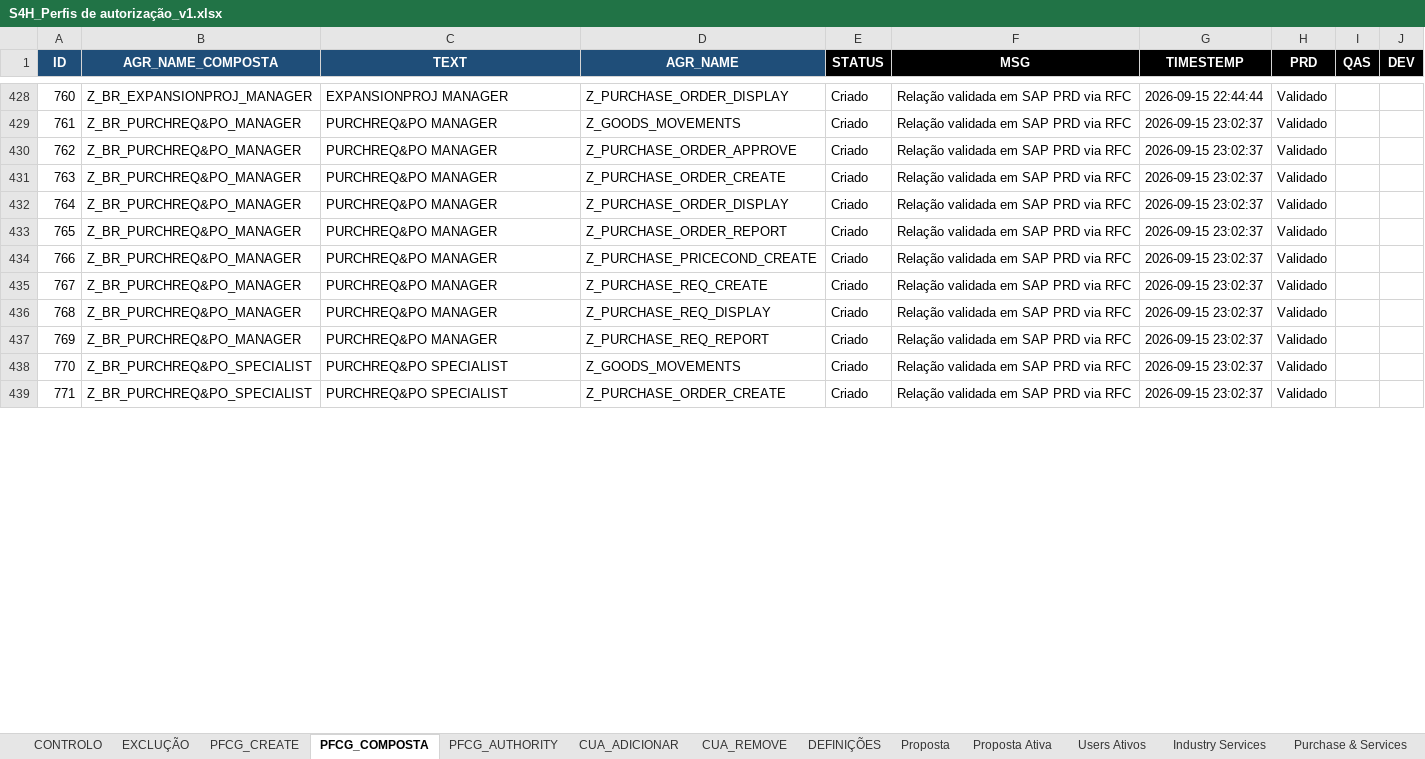
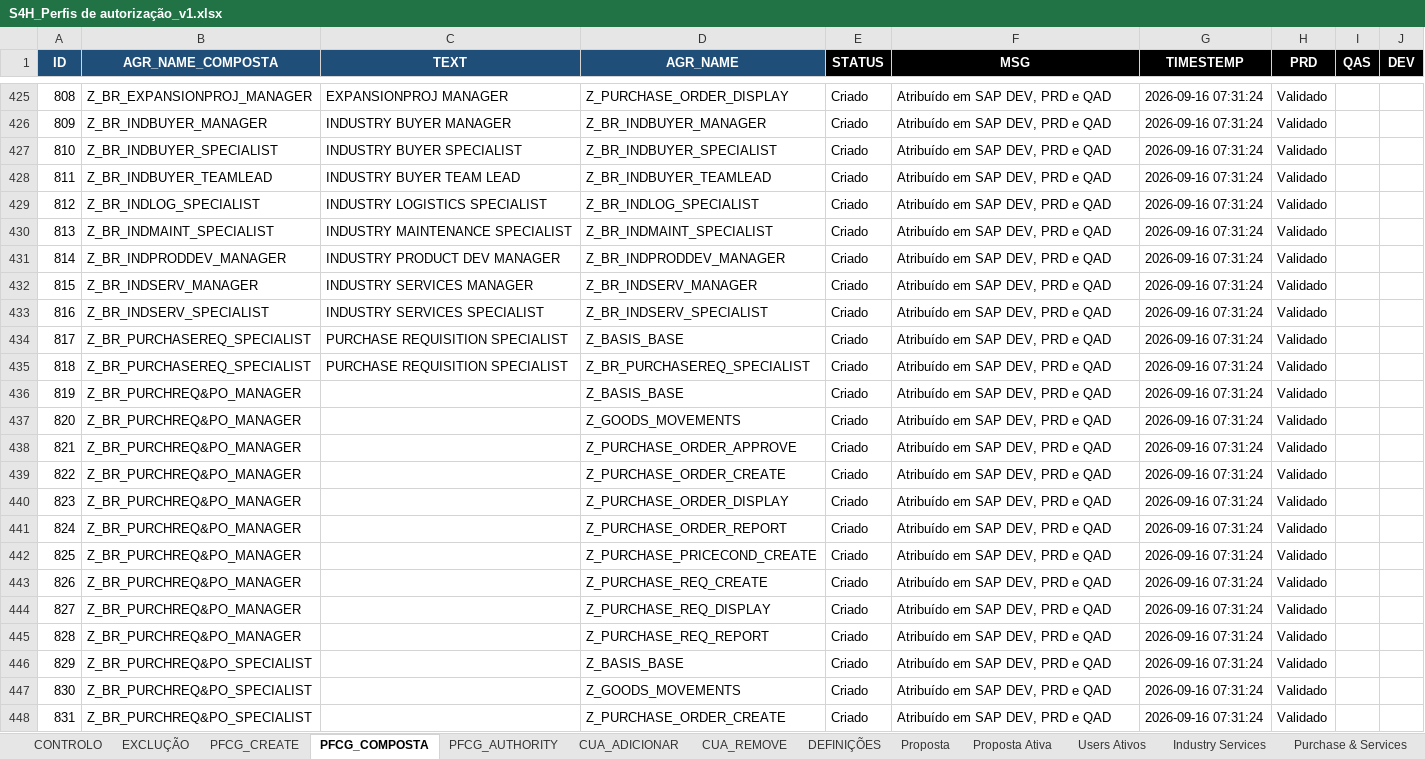
Before and after one commit to Geniolle/SapScript, an Excel workbook: S4H_Perfis de autorização_v1.xlsx, sheet PFCG_COMPOSTA, drawn as a sheet; only a part is shown, gaps mark what is left out; values as stored, in another font and other column widths than the file's, no borders; addresses are those after the commit; the diff covers the shown part only; the diff names each change by its address in the sheet, - before the commit and + after, or states it on an @@ line.

```diff
--- a/S4H_Perfis de autorização_v1.xlsx (sheet PFCG_COMPOSTA)
+++ b/S4H_Perfis de autorização_v1.xlsx (sheet PFCG_COMPOSTA)
-A425 (ID): 760
+A425 (ID): 808
-F425 (MSG): Relação validada em SAP PRD via RFC
+F425 (MSG): Atribuído em SAP DEV, PRD e QAD
-G425 (TIMESTEMP): 2026-09-15 22:44:44
+G425 (TIMESTEMP): 2026-09-16 07:31:24
+row 426: 809 | Z_BR_INDBUYER_MANAGER | INDUSTRY BUYER MANAGER | Z_BR_INDBUYER_MANAGER | Criado | Atribuído em SAP DEV, PRD e QAD | 2026-09-16 07:31:24 | Validado
+row 427: 810 | Z_BR_INDBUYER_SPECIALIST | INDUSTRY BUYER SPECIALIST | Z_BR_INDBUYER_SPECIALIST | Criado | Atribuído em SAP DEV, PRD e QAD | 2026-09-16 07:31:24 | Validado
+row 428: 811 | Z_BR_INDBUYER_TEAMLEAD | INDUSTRY BUYER TEAM LEAD | Z_BR_INDBUYER_TEAMLEAD | Criado | Atribuído em SAP DEV, PRD e QAD | 2026-09-16 07:31:24 | Validado
+row 429: 812 | Z_BR_INDLOG_SPECIALIST | INDUSTRY LOGISTICS SPECIALIST | Z_BR_INDLOG_SPECIALIST | Criado | Atribuído em SAP DEV, PRD e QAD | 2026-09-16 07:31:24 | Validado
+row 430: 813 | Z_BR_INDMAINT_SPECIALIST | INDUSTRY MAINTENANCE SPECIALIST | Z_BR_INDMAINT_SPECIALIST | Criado | Atribuído em SAP DEV, PRD e QAD | 2026-09-16 07:31:24 | Validado
+row 431: 814 | Z_BR_INDPRODDEV_MANAGER | INDUSTRY PRODUCT DEV MANAGER | Z_BR_INDPRODDEV_MANAGER | Criado | Atribuído em SAP DEV, PRD e QAD | 2026-09-16 07:31:24 | Validado
+row 432: 815 | Z_BR_INDSERV_MANAGER | INDUSTRY SERVICES MANAGER | Z_BR_INDSERV_MANAGER | Criado | Atribuído em SAP DEV, PRD e QAD | 2026-09-16 07:31:24 | Validado
+row 433: 816 | Z_BR_INDSERV_SPECIALIST | INDUSTRY SERVICES SPECIALIST | Z_BR_INDSERV_SPECIALIST | Criado | Atribuído em SAP DEV, PRD e QAD | 2026-09-16 07:31:24 | Validado
+row 434: 817 | Z_BR_PURCHASEREQ_SPECIALIST | PURCHASE REQUISITION SPECIALIST | Z_BASIS_BASE | Criado | Atribuído em SAP DEV, PRD e QAD | 2026-09-16 07:31:24 | Validado
+row 435: 818 | Z_BR_PURCHASEREQ_SPECIALIST | PURCHASE REQUISITION SPECIALIST | Z_BR_PURCHASEREQ_SPECIALIST | Criado | Atribuído em SAP DEV, PRD e QAD | 2026-09-16 07:31:24 | Validado
+row 436: 819 | Z_BR_PURCHREQ&PO_MANAGER |  | Z_BASIS_BASE | Criado | Atribuído em SAP DEV, PRD e QAD | 2026-09-16 07:31:24 | Validado
-A437 (ID): 761
+A437 (ID): 820
-C437:C445 (TEXT): PURCHREQ&PO MANAGER
+C437:C445 (TEXT): (empty)
-F437:F445 (MSG): Relação validada em SAP PRD via RFC
+F437:F445 (MSG): Atribuído em SAP DEV, PRD e QAD
-G437:G445 (TIMESTEMP): 2026-09-15 23:02:37
+G437:G445 (TIMESTEMP): 2026-09-16 07:31:24
-A438 (ID): 762
+A438 (ID): 821
-A439 (ID): 763
+A439 (ID): 822
-A440 (ID): 764
+A440 (ID): 823
-A441 (ID): 765
+A441 (ID): 824
-A442 (ID): 766
+A442 (ID): 825
-A443 (ID): 767
+A443 (ID): 826
-A444 (ID): 768
+A444 (ID): 827
-A445 (ID): 769
+A445 (ID): 828
+row 446: 829 | Z_BR_PURCHREQ&PO_SPECIALIST |  | Z_BASIS_BASE | Criado | Atribuído em SAP DEV, PRD e QAD | 2026-09-16 07:31:24 | Validado
-A447 (ID): 770
+A447 (ID): 830
-C447:C448 (TEXT): PURCHREQ&PO SPECIALIST
+C447:C448 (TEXT): (empty)
-F447:F448 (MSG): Relação validada em SAP PRD via RFC
+F447:F448 (MSG): Atribuído em SAP DEV, PRD e QAD
-G447:G448 (TIMESTEMP): 2026-09-15 23:02:37
+G447:G448 (TIMESTEMP): 2026-09-16 07:31:24
-A448 (ID): 771
+A448 (ID): 831
```
Also changed, not shown: 35 added rows, 24 removed rows and 60 edited cells elsewhere in this sheet, sheet Proposta Ativa, hidden cells, 1 other file.
